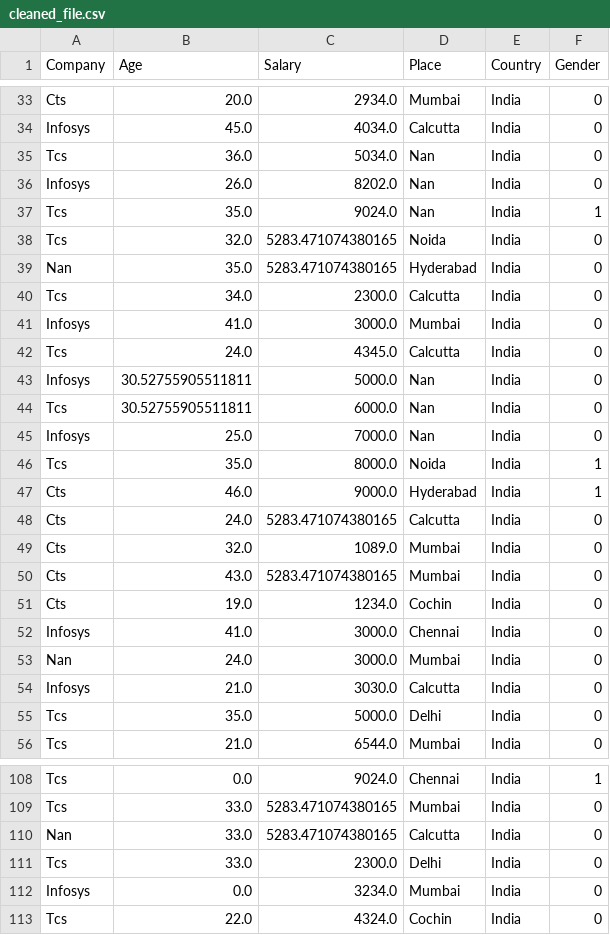
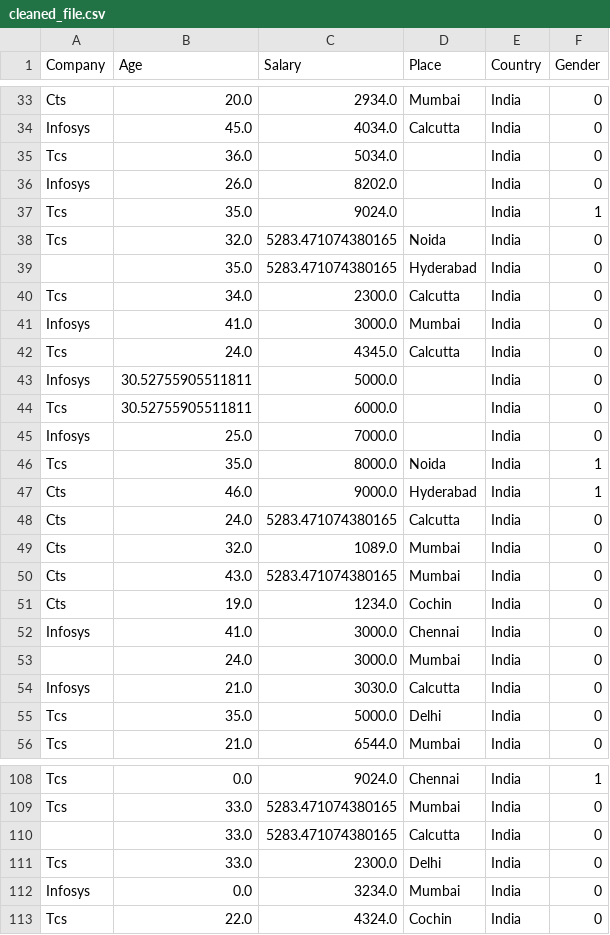
Before and after one commit to Sandhya14hub/smart-data-cleaner, a CSV file: cleaned/cleaned_file.csv, drawn as a sheet; only a part is shown, gaps mark what is left out; the diff covers the shown part only.

```diff
--- a/cleaned/cleaned_file.csv
+++ b/cleaned/cleaned_file.csv
@@ -34,7 +34,7 @@ Cts,20.0,2934.0,Mumbai,India,0
 Infosys,45.0,4034.0,Calcutta,India,0
-Tcs,36.0,5034.0,Nan,India,0
-Infosys,26.0,8202.0,Nan,India,0
-Tcs,35.0,9024.0,Nan,India,1
+Tcs,36.0,5034.0,,India,0
+Infosys,26.0,8202.0,,India,0
+Tcs,35.0,9024.0,,India,1
 Tcs,32.0,5283.471074380165,Noida,India,0
-Nan,35.0,5283.471074380165,Hyderabad,India,0
+,35.0,5283.471074380165,Hyderabad,India,0
 Tcs,34.0,2300.0,Calcutta,India,0
@@ -42,5 +42,5 @@ Infosys,41.0,3000.0,Mumbai,India,0
 Tcs,24.0,4345.0,Calcutta,India,0
-Infosys,30.52755905511811,5000.0,Nan,India,0
-Tcs,30.52755905511811,6000.0,Nan,India,0
-Infosys,25.0,7000.0,Nan,India,0
+Infosys,30.52755905511811,5000.0,,India,0
+Tcs,30.52755905511811,6000.0,,India,0
+Infosys,25.0,7000.0,,India,0
 Tcs,35.0,8000.0,Noida,India,1
@@ -52,3 +52,3 @@ Cts,19.0,1234.0,Cochin,India,0
 Infosys,41.0,3000.0,Chennai,India,0
-Nan,24.0,3000.0,Mumbai,India,0
+,24.0,3000.0,Mumbai,India,0
 Infosys,21.0,3030.0,Calcutta,India,0
@@ -109,3 +109,3 @@ Tcs,0.0,9024.0,Chennai,India,1
 Tcs,33.0,5283.471074380165,Mumbai,India,0
-Nan,33.0,5283.471074380165,Calcutta,India,0
+,33.0,5283.471074380165,Calcutta,India,0
 Tcs,33.0,2300.0,Delhi,India,0
```
Also changed, not shown: 13 edited cells elsewhere in this file, 5 other files.
